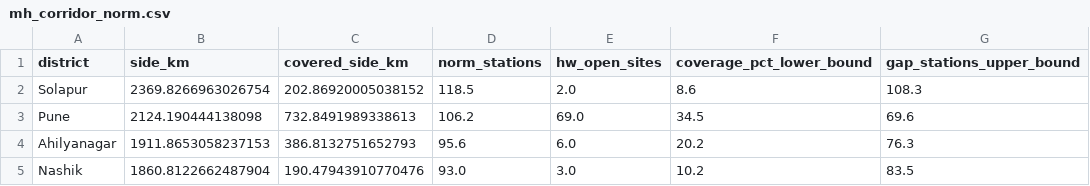
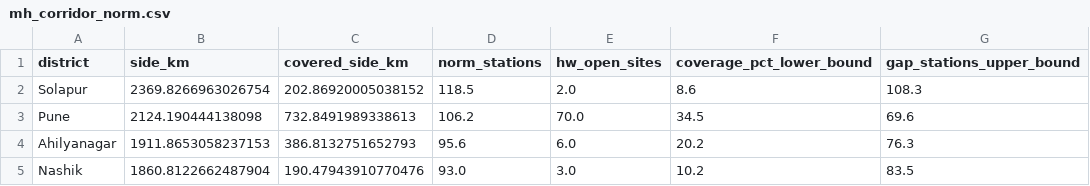
Before and after one commit to imdigitalashish/techfest-2026, a CSV file: ev-c1-infra-map-india/eval/results/mh_corridor_norm.csv, drawn as a sheet; only a part is shown.

Commit message:
ev-c1-infra-map-india: review triage + ledger, data manifest + exact env lock, run_all with manifest check and v3 eval, judge wording corrections

```diff
--- a/ev-c1-infra-map-india/eval/results/mh_corridor_norm.csv
+++ b/ev-c1-infra-map-india/eval/results/mh_corridor_norm.csv
@@ -2,3 +2,3 @@ district,side_km,covered_side_km,norm_stations,hw_open_sites,coverage_pct_lower_
 Solapur,2369.8266963026754,202.86920005038152,118.5,2.0,8.6,108.3
-Pune,2124.190444138098,732.8491989338613,106.2,69.0,34.5,69.6
+Pune,2124.190444138098,732.8491989338613,106.2,70.0,34.5,69.6
 Ahilyanagar,1911.8653058237153,386.8132751652793,95.6,6.0,20.2,76.3
```
Also changed, not shown: 14 other files.
